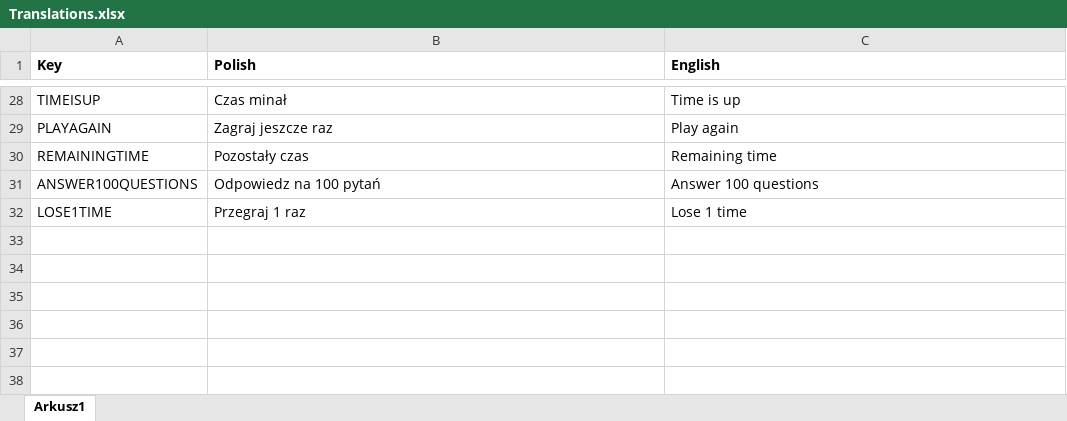
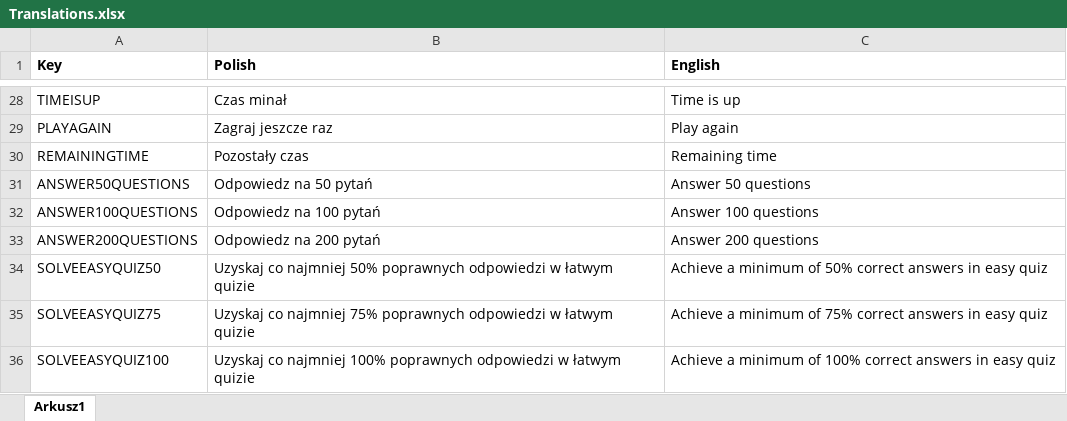
Before and after one commit to DudekKonrad/Learn-Knee, an Excel workbook: Assets/Resources/CSV/Translations.xlsx, sheet Arkusz1, drawn as a sheet; only a part is shown, gaps mark what is left out; values as stored, in another font and other column widths than the file's, no borders; removed rows and columns are numbered as before the commit, all else as after; the diff names each change by its address in the sheet, - before the commit and + after, or states it on an @@ line.

Commit message:
Added new achievements

```diff
--- a/Assets/Resources/CSV/Translations.xlsx (sheet Arkusz1)
+++ b/Assets/Resources/CSV/Translations.xlsx (sheet Arkusz1)
+row 31: ANSWER50QUESTIONS | Odpowiedz na 50 pytań | Answer 50 questions
-row 32: LOSE1TIME | Przegraj 1 raz | Lose 1 time
+row 33: ANSWER200QUESTIONS | Odpowiedz na 200 pytań | Answer 200 questions
+row 34: SOLVEEASYQUIZ50 | Uzyskaj co najmniej 50% poprawnych odpowiedzi w łatwym quizie | Achieve a minimum of 50% correct answers in easy quiz
+row 35: SOLVEEASYQUIZ75 | Uzyskaj co najmniej 75% poprawnych odpowiedzi w łatwym quizie | Achieve a minimum of 75% correct answers in easy quiz
+row 36: SOLVEEASYQUIZ100 | Uzyskaj co najmniej 100% poprawnych odpowiedzi w łatwym quizie | Achieve a minimum of 100% correct answers in easy quiz
```
Also changed, not shown: 10 other files.
